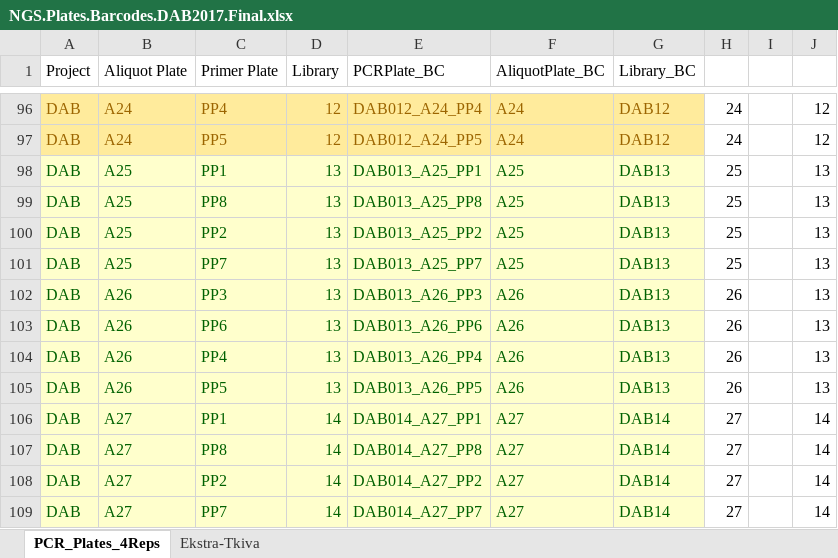
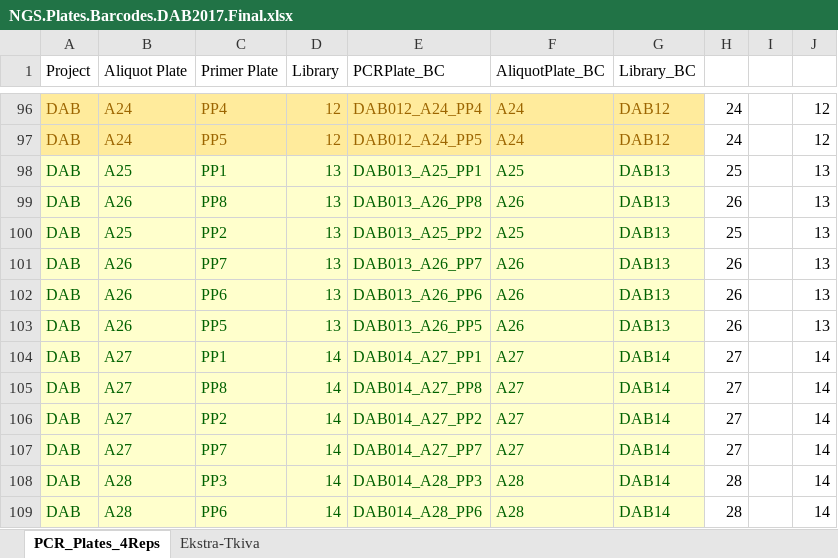
Before and after one commit to romunov/ngs_pipelines, an Excel workbook: DAB/aliquot_plates/NGS.Plates.Barcodes.DAB2017.Final.xlsx, sheet PCR_Plates_4Reps, drawn as a sheet; only a part is shown, gaps mark what is left out; the shorter side is filled out with more unchanged rows; values as stored, in another font and other column widths than the file's, no borders; removed rows and columns are numbered as before the commit, all else as after; the diff names each change by its address in the sheet, - before the commit and + after, or states it on an @@ line.

Commit message:
there was problem with pipetting, and plate 25 doesn't have 4 replicates. plate A26 has replicates in 5,6,7,8

```diff
--- a/DAB/aliquot_plates/NGS.Plates.Barcodes.DAB2017.Final.xlsx (sheet PCR_Plates_4Reps)
+++ b/DAB/aliquot_plates/NGS.Plates.Barcodes.DAB2017.Final.xlsx (sheet PCR_Plates_4Reps)
-B99 (Aliquot Plate): A25
+B99 (Aliquot Plate): A26
-E99 (PCRPlate_BC): DAB013_A25_PP8
+E99 (PCRPlate_BC): DAB013_A26_PP8
-F99 (AliquotPlate_BC): A25
+F99 (AliquotPlate_BC): A26
-H99: 25
+H99: 26
-row 101: DAB | A25 | PP7 | 13 | DAB013_A25_PP7 | A25 | DAB13 | 25 |  | 13
-C101 (Primer Plate): PP3
+C101 (Primer Plate): PP7
-E101 (PCRPlate_BC): DAB013_A26_PP3
+E101 (PCRPlate_BC): DAB013_A26_PP7
-row 104: DAB | A26 | PP4 | 13 | DAB013_A26_PP4 | A26 | DAB13 | 26 |  | 13
```
Also changed, not shown: formulas that keep their value, 2 other files.
